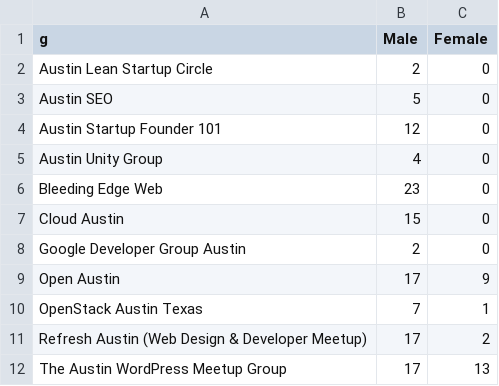
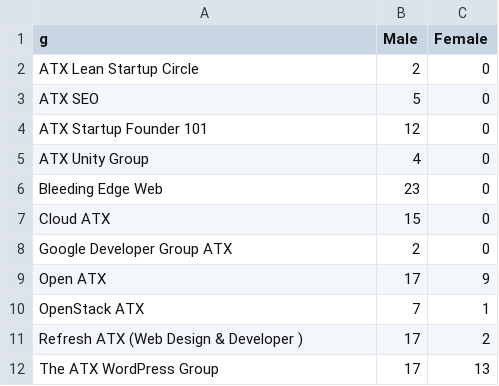
Before and after one commit to katerabinowitz/meetupSpeakerGender, a CSV file: meetupSingleMulti.csv, drawn as a sheet.

```diff
--- a/meetupSingleMulti.csv
+++ b/meetupSingleMulti.csv
@@ -1,12 +1,12 @@
 g,Male,Female
-Austin Lean Startup Circle,2,0
-Austin SEO,5,0
-Austin Startup Founder 101,12,0
-Austin Unity Group,4,0
+ATX Lean Startup Circle,2,0
+ATX SEO,5,0
+ATX Startup Founder 101,12,0
+ATX Unity Group,4,0
 Bleeding Edge Web,23,0
-Cloud Austin,15,0
-Google Developer Group Austin,2,0
-Open Austin,17,9
-OpenStack Austin Texas,7,1
-Refresh Austin (Web Design & Developer Meetup),17,2
-The Austin WordPress Meetup Group,17,13
+Cloud ATX,15,0
+Google Developer Group ATX,2,0
+Open ATX,17,9
+OpenStack ATX,7,1
+Refresh ATX (Web Design & Developer ),17,2
+The ATX WordPress  Group,17,13
```
Also changed, not shown: meetupSingleSum.csv, 1 other file.
